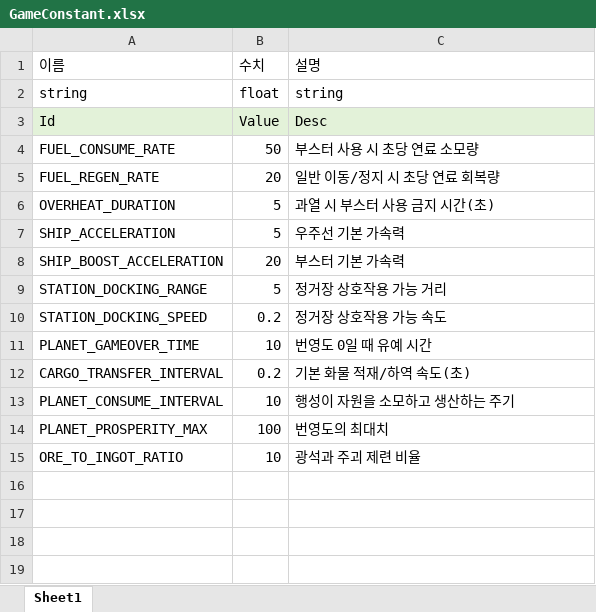
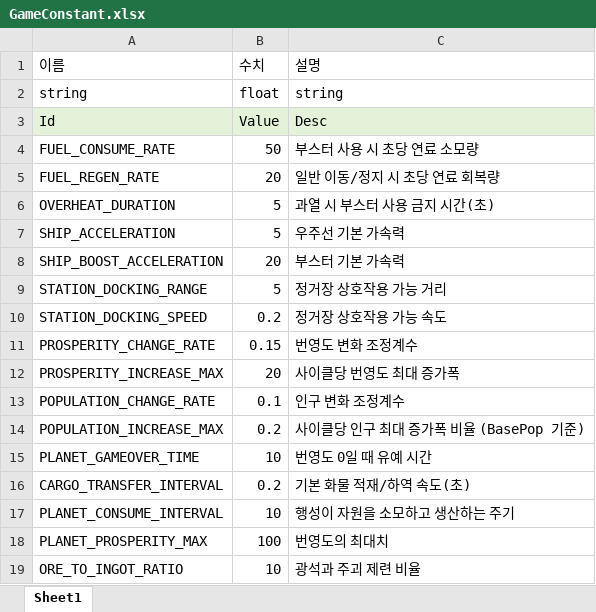
Before and after one commit to iThing1/Unity_2DMiniProject, an Excel workbook: JsonConverter/ExcelFiles/GameConstant.xlsx, sheet Sheet1, drawn as a sheet; values as stored, in another font and other column widths than the file's, no borders; the diff names each change by its address in the sheet, - before the commit and + after, or states it on an @@ line.

Commit message:
[Fix]번영도/인구 변화 로직 수정
[추가]
- 번영도/인구 조정계수/최대 증가폭 상수 데이터 추가
[수정]
- 번영도: 곱연산 방식(번영도 × 충족도) -> 증감분 방식(번영도 += (100 × 충족도 - 100) × 조정계수)
- 인구: 곱연산 방식(인구 × 충족도) -> 증감분 방식(인구 += (BasePop × 충족도 - BasePop) × 조정계수)
- 충족도 계산 기준: 실시간 차감된 잔량 기준 -> 사이클 시작 시점 식량 스냅샷(_foodCycleStart) 기준

```diff
--- a/JsonConverter/ExcelFiles/GameConstant.xlsx (sheet Sheet1)
+++ b/JsonConverter/ExcelFiles/GameConstant.xlsx (sheet Sheet1)
+row 11: PROSPERITY_CHANGE_RATE | 0.15 | 번영도 변화 조정계수
+row 12: PROSPERITY_INCREASE_MAX | 20 | 사이클당 번영도 최대 증가폭
+row 13: POPULATION_CHANGE_RATE | 0.1 | 인구 변화 조정계수
+row 14: POPULATION_INCREASE_MAX | 0.2 | 사이클당 인구 최대 증가폭 비율 (BasePop 기준)
```
Also changed, not shown: 4 other files.
